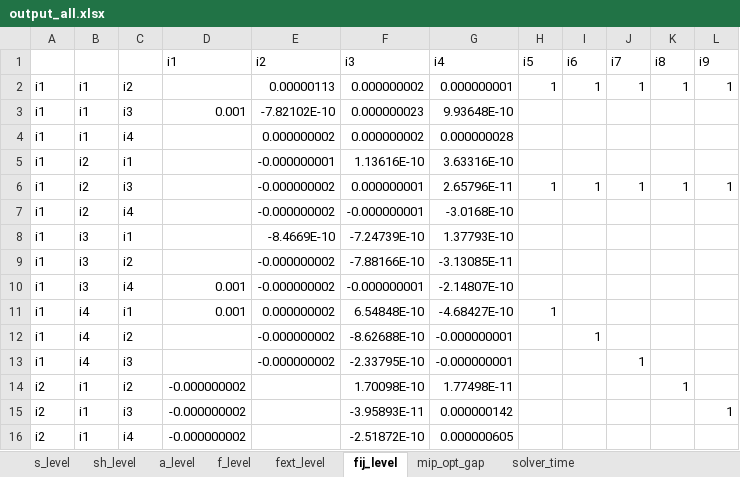
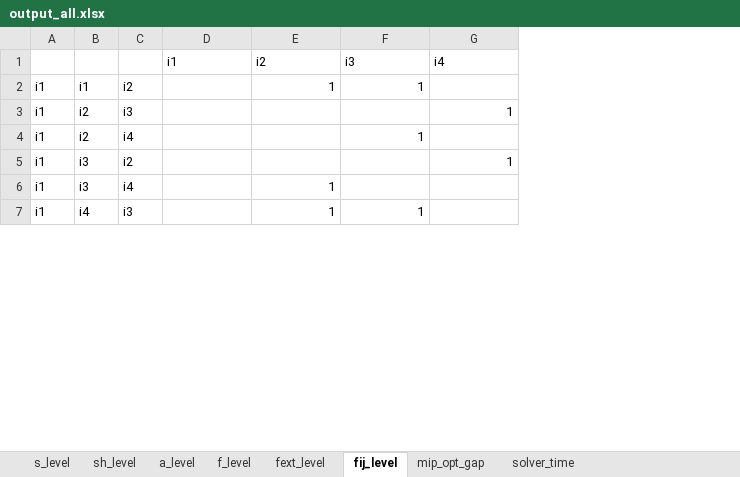
Before and after one commit to frealr/HubSpokeNetworkDesign, an Excel workbook: 4node_spain/output_all.xlsx, sheet fij_level, drawn as a sheet; only a part is shown; values as stored, in another font and other column widths than the file's, no borders; removed rows and columns are numbered as before the commit, all else as after; the diff covers the shown part only; the diff names each change by its address in the sheet, - before the commit and + after, or states it on an @@ line.

```diff
--- a/4node_spain/output_all.xlsx (sheet fij_level)
+++ b/4node_spain/output_all.xlsx (sheet fij_level)
-column H (i5), row 2: 1; row 6: 1
-column I (i6), row 2: 1; row 6: 1
-column J (i7), row 2: 1; row 6: 1; row 13: 1
-column K (i8), row 2: 1; row 6: 1
-column L (i9), row 2: 1; row 6: 1
-E2 (i2): 0.00000113
+E2 (i2): 1
-F2 (i3): 0.000000002
+F2 (i3): 1
-G2 (i4): 0.000000001
+G2 (i4): (empty)
-row 3: i1 | i1 | i3 | 0.001 | -7.82102E-10 | 0.000000023 | 9.93648E-10
-row 4: i1 | i1 | i4 |  | 0.000000002 | 0.000000002 | 0.000000028
-row 5: i1 | i2 | i1 |  | -0.000000001 | 1.13616E-10 | 3.63316E-10
-E3:E4 (i2): -0.000000002
+E3:E4 (i2): (empty)
-F3 (i3): 0.000000001
+F3 (i3): (empty)
-G3 (i4): 2.65796E-11
+G3 (i4): 1
-F4 (i3): -0.000000001
+F4 (i3): 1
-G4 (i4): -3.0168E-10
+G4 (i4): (empty)
-row 8: i1 | i3 | i1 |  | -8.4669E-10 | -7.24739E-10 | 1.37793E-10
-E5 (i2): -0.000000002
+E5 (i2): (empty)
-F5 (i3): -7.88166E-10
+F5 (i3): (empty)
-G5 (i4): -3.13085E-11
+G5 (i4): 1
-D6 (i1): 0.001
+D6 (i1): (empty)
-E6 (i2): -0.000000002
+E6 (i2): 1
-F6 (i3): -0.000000001
+F6 (i3): (empty)
-G6 (i4): -2.14807E-10
+G6 (i4): (empty)
-row 11: i1 | i4 | i1 | 0.001 | 0.000000002 | 6.54848E-10 | -4.68427E-10 | 1
-row 12: i1 | i4 | i2 |  | -0.000000002 | -8.62688E-10 | -0.000000001 |  | 1
-E7 (i2): -0.000000002
+E7 (i2): 1
-F7 (i3): -2.33795E-10
+F7 (i3): 1
-G7 (i4): -0.000000001
+G7 (i4): (empty)
-row 14: i2 | i1 | i2 | -0.000000002 |  | 1.70098E-10 | 1.77498E-11 |  |  |  | 1
-row 15: i2 | i1 | i3 | -0.000000002 |  | -3.95893E-11 | 0.000000142 |  |  |  |  | 1
-row 16: i2 | i1 | i4 | -0.000000002 |  | -2.51872E-10 | 0.000000605
```
Also changed, not shown: 107 removed rows and 56 edited cells elsewhere in this sheet, sheet f_level, sheet a_level, sheet fext_level, sheet s_level, sheet solver_time, sheet mip_opt_gap, 4node_spain/output_a.xlsx, 4node_spain/output_s.xlsx, 19 other files.
